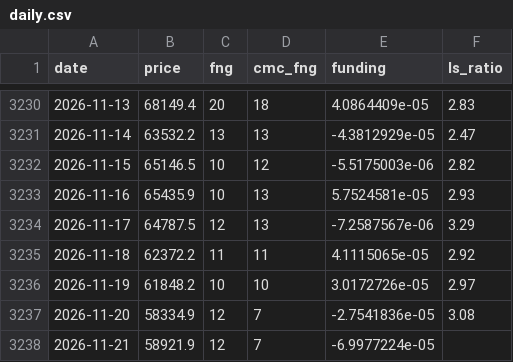
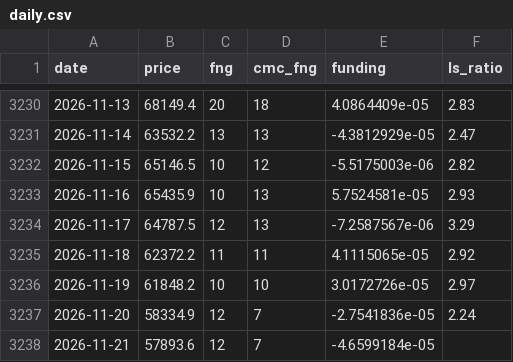
Before and after one commit to cdean12/Crypto-Sentiment, a CSV file: data/daily.csv, drawn as a sheet; only a part is shown, gaps mark what is left out.

Commit message:
Update data 2026-11-21T11:15Z

```diff
--- a/data/daily.csv
+++ b/data/daily.csv
@@ -3236,3 +3236,3 @@ date,price,fng,cmc_fng,funding,ls_ratio
 2026-11-19,61848.2,10,10,3.0172726e-05,2.97
-2026-11-20,58334.9,12,7,-2.7541836e-05,3.08
-2026-11-21,58921.9,12,7,-6.9977224e-05,
+2026-11-20,58334.9,12,7,-2.7541836e-05,2.24
+2026-11-21,57893.6,12,7,-4.6599184e-05,
```
Also changed, not shown: 1 other file.
